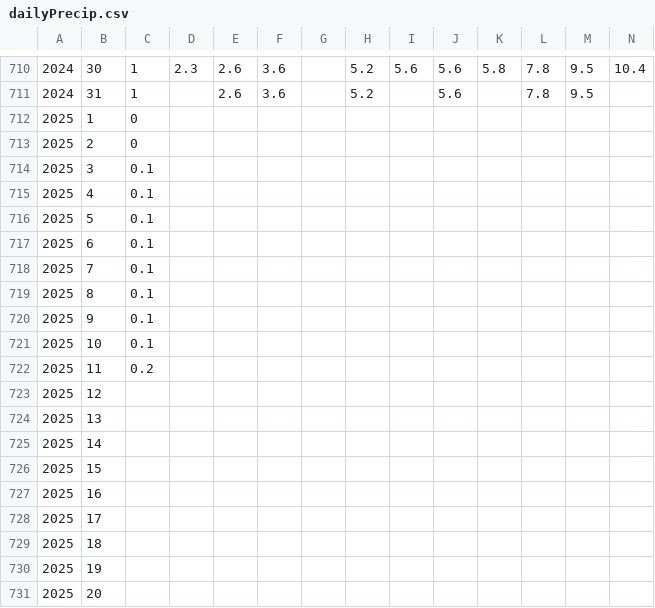
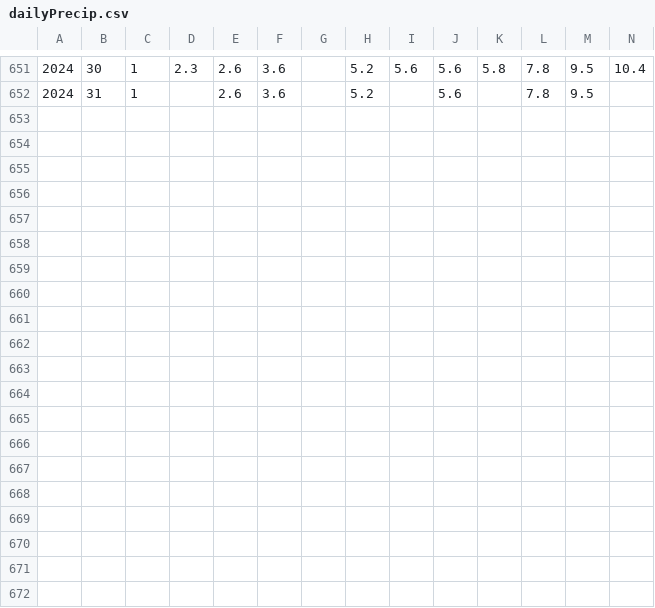
Before and after one commit to GVBenitez/Gabe-s-Engineering-Guide, a CSV file: _book/dailyPrecip.csv, drawn as a sheet; only a part is shown, gaps mark what is left out; the diff covers the shown part only; the diff names each change by its address in the sheet, - before the commit and + after, or states it on an @@ line.

```diff
--- a/_book/dailyPrecip.csv
+++ b/_book/dailyPrecip.csv
-row 712: 2025 | 1 | 0
-row 713: 2025 | 2 | 0
-row 714: 2025 | 3 | 0.1
-row 715: 2025 | 4 | 0.1
-row 716: 2025 | 5 | 0.1
-row 717: 2025 | 6 | 0.1
-row 718: 2025 | 7 | 0.1
-row 719: 2025 | 8 | 0.1
-row 720: 2025 | 9 | 0.1
-row 721: 2025 | 10 | 0.1
-row 722: 2025 | 11 | 0.2
-row 723: 2025 | 12
-row 724: 2025 | 13
-row 725: 2025 | 14
-row 726: 2025 | 15
-row 727: 2025 | 16
-row 728: 2025 | 17
-row 729: 2025 | 18
-row 730: 2025 | 19
-row 731: 2025 | 20
```
Also changed, not shown: 70 removed rows elsewhere in this file, _book/dailyMaxTemp.csv, _book/dailyMinTemp.csv, 13 other files.
